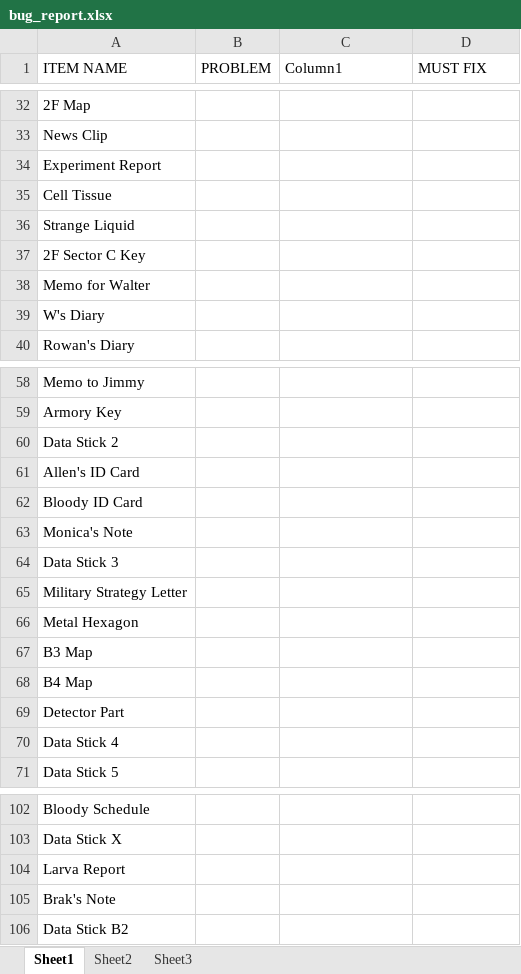
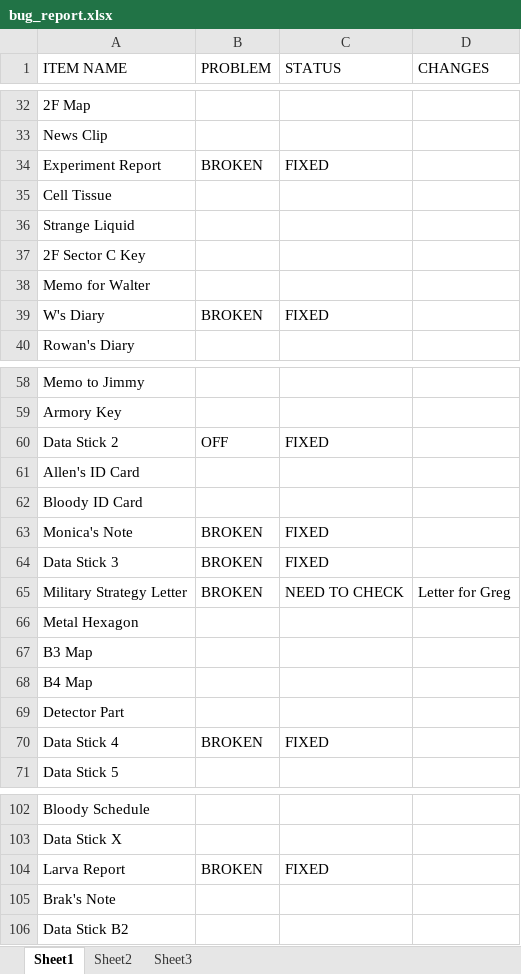
Before and after one commit to jeremydecola/Mystic-Nights-Translation, an Excel workbook: bug_report.xlsx, sheet Sheet1, drawn as a sheet; only a part is shown, gaps mark what is left out; values as stored, in another font and other column widths than the file's, no cell formats; table styles not drawn; the diff covers the shown part only; the diff names each change by its address in the sheet, - before the commit and + after, or states it on an @@ line.

```diff
--- a/bug_report.xlsx (sheet Sheet1)
+++ b/bug_report.xlsx (sheet Sheet1)
-C1: Column1
+C1: STATUS
-D1: MUST FIX
+D1: CHANGES
-B34 (PROBLEM): (empty)
+B34 (PROBLEM): BROKEN
-C34 (STATUS): (empty)
+C34 (STATUS): FIXED
-B39 (PROBLEM): (empty)
+B39 (PROBLEM): BROKEN
-C39 (STATUS): (empty)
+C39 (STATUS): FIXED
-B60 (PROBLEM): (empty)
+B60 (PROBLEM): OFF
-C60 (STATUS): (empty)
+C60 (STATUS): FIXED
-B63:B65 (PROBLEM): (empty)
+B63:B65 (PROBLEM): BROKEN
-C63:C64 (STATUS): (empty)
+C63:C64 (STATUS): FIXED
-C65 (STATUS): (empty)
+C65 (STATUS): NEED TO CHECK
-D65 (CHANGES): (empty)
+D65 (CHANGES): Letter for Greg
-B70 (PROBLEM): (empty)
+B70 (PROBLEM): BROKEN
-C70 (STATUS): (empty)
+C70 (STATUS): FIXED
-B104 (PROBLEM): (empty)
+B104 (PROBLEM): BROKEN
-C104 (STATUS): (empty)
+C104 (STATUS): FIXED
```
Also changed, not shown: 2 edited cells elsewhere in this sheet, cell formats, 16 other files.
